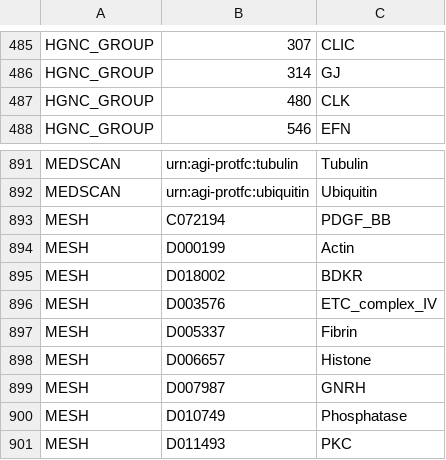
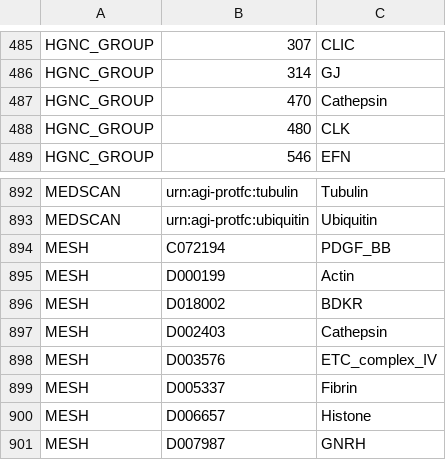
Before and after one commit to johnbachman/famplex, a CSV file: equivalences.csv, drawn as a sheet; only a part is shown, gaps mark what is left out; the shorter side is filled out with more unchanged rows.

```diff
--- a/equivalences.csv
+++ b/equivalences.csv
@@ -486,2 +486,3 @@ HGNC_GROUP,307,CLIC
 HGNC_GROUP,314,GJ
+HGNC_GROUP,470,Cathepsin
 HGNC_GROUP,480,CLK
@@ -895,2 +896,3 @@ MESH,D000199,Actin
 MESH,D018002,BDKR
+MESH,D002403,Cathepsin
 MESH,D003576,ETC_complex_IV
```
Also changed, not shown: entities.csv, grounding_map.csv, 1 other file.
